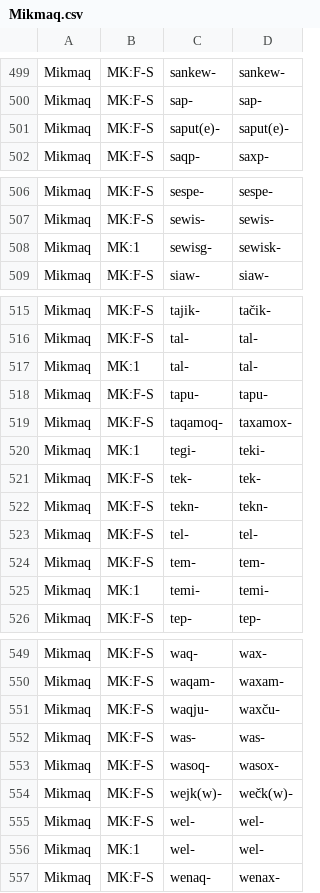
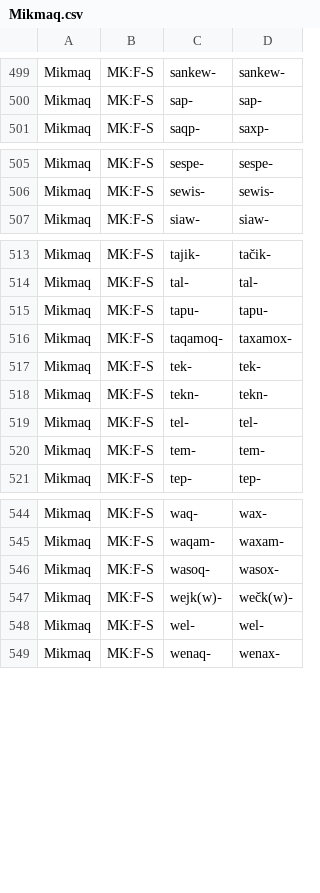
Before and after one commit to dwhieb/Nisinoon, a CSV file: data/transliterations/Mikmaq.csv, drawn as a sheet; only a part is shown, gaps mark what is left out.

```diff
--- a/data/transliterations/Mikmaq.csv
+++ b/data/transliterations/Mikmaq.csv
@@ -500,3 +500,2 @@ Mikmaq,MK:F-S,sankew‑,sankew‑
 Mikmaq,MK:F-S,sap‑,sap‑
-Mikmaq,MK:F-S,saput(e)‑,saput(e)‑
 Mikmaq,MK:F-S,saqp‑,saxp‑
@@ -507,3 +506,2 @@ Mikmaq,MK:F-S,sespe‑,sespe‑
 Mikmaq,MK:F-S,sewis‑,sewis‑
-Mikmaq,MK:1,sewisg‑,sewisk‑
 Mikmaq,MK:F-S,siaw‑,siaw‑
@@ -516,6 +514,4 @@ Mikmaq,MK:F-S,tajik‑,tačik‑
 Mikmaq,MK:F-S,tal‑,tal‑
-Mikmaq,MK:1,tal‑,tal‑
 Mikmaq,MK:F-S,tapu‑,tapu‑
 Mikmaq,MK:F-S,taqamoq‑,taxamox‑
-Mikmaq,MK:1,tegi‑,teki‑
 Mikmaq,MK:F-S,tek‑,tek‑
@@ -524,3 +520,2 @@ Mikmaq,MK:F-S,tel‑,tel‑
 Mikmaq,MK:F-S,tem‑,tem‑
-Mikmaq,MK:1,temi‑,temi‑
 Mikmaq,MK:F-S,tep‑,tep‑
@@ -550,4 +545,2 @@ Mikmaq,MK:F-S,waq‑,wax‑
 Mikmaq,MK:F-S,waqam‑,waxam‑
-Mikmaq,MK:F-S,waqju‑,waxču‑
-Mikmaq,MK:F-S,was‑,was‑
 Mikmaq,MK:F-S,wasoq‑,wasox‑
@@ -555,3 +548,2 @@ Mikmaq,MK:F-S,wejk(w)‑,wečk(w)‑
 Mikmaq,MK:F-S,wel‑,wel‑
-Mikmaq,MK:1,wel‑,wel‑
 Mikmaq,MK:F-S,wenaq‑,wenax‑
```
Also changed, not shown: data/csv/Abenaki/components.csv, data/csv/Mikmaq/components.csv, 54 other files.
